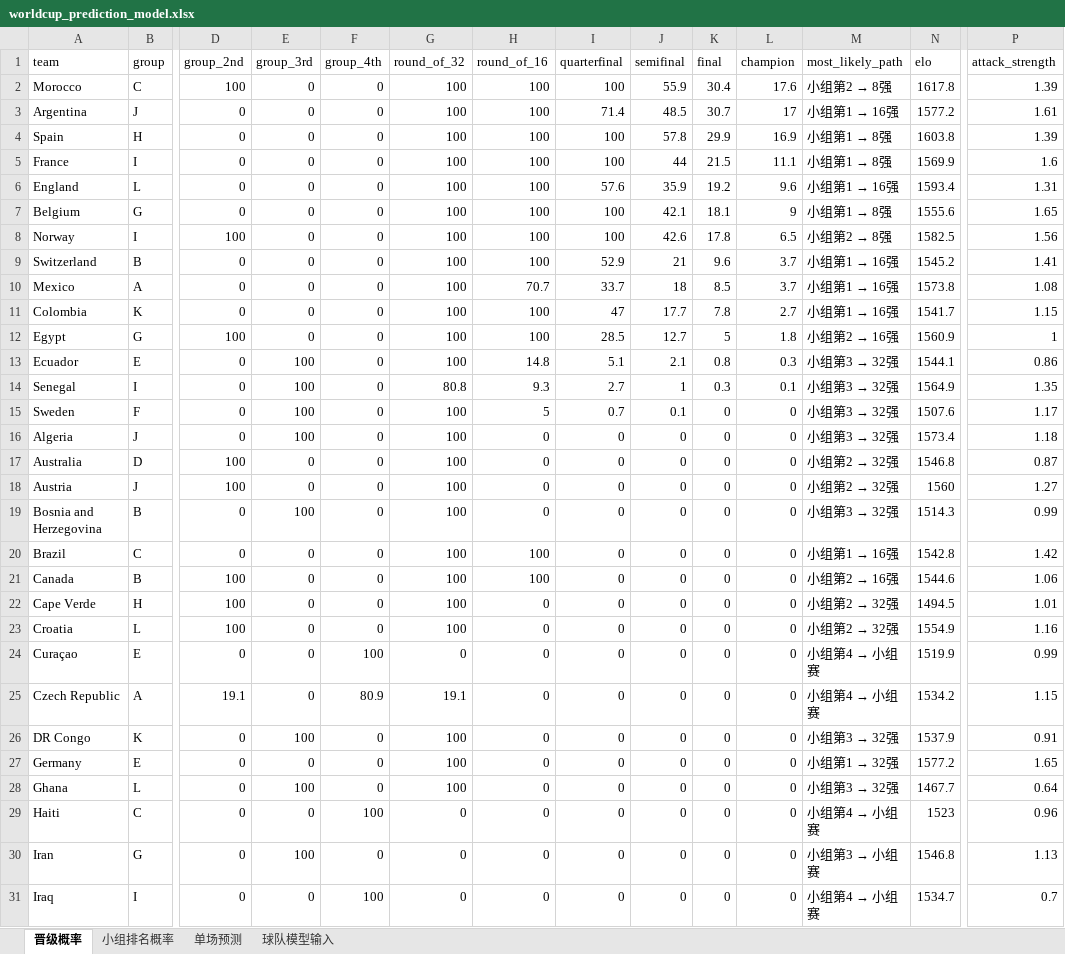
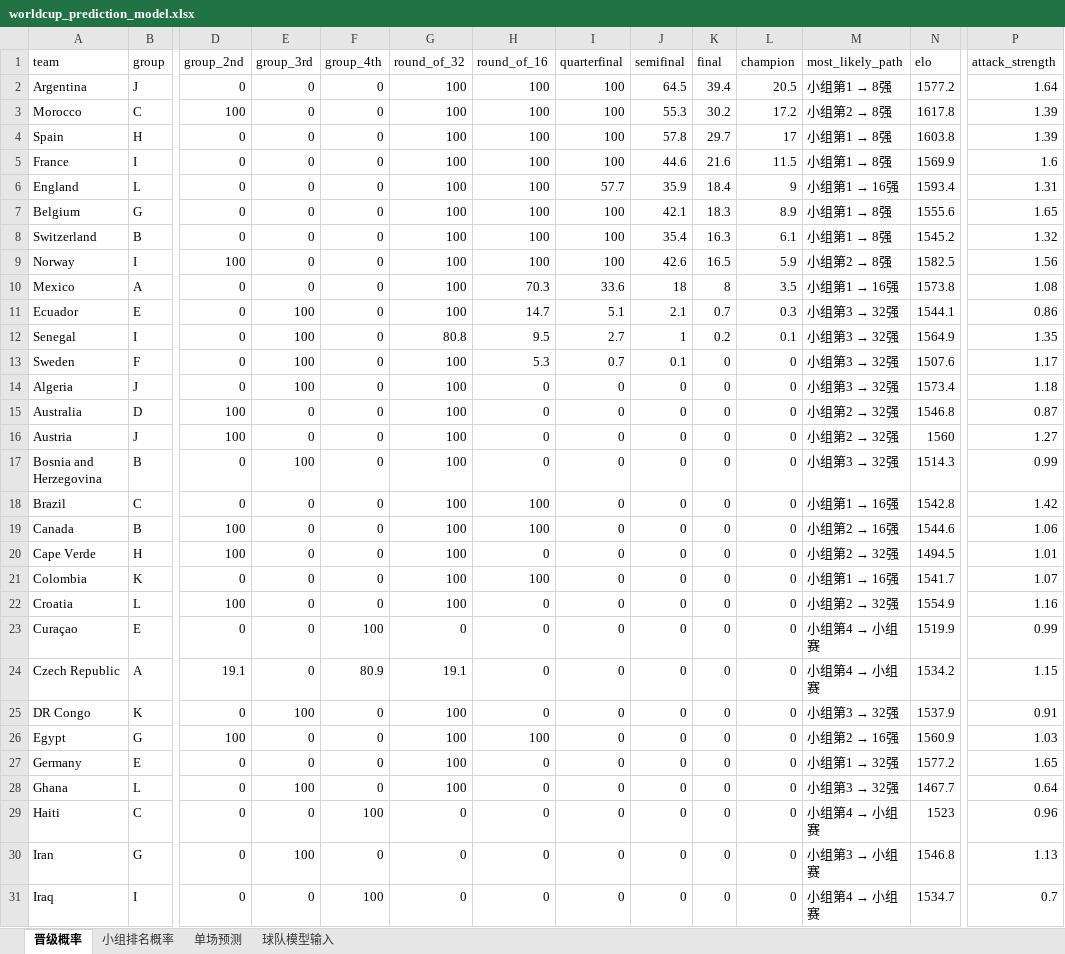
Before and after one commit to zhaojinwen2023-oss/World-Cup-2026, an Excel workbook: worldcup-schedule/output/worldcup_prediction_model.xlsx, sheet 晋级概率, drawn as a sheet; only a part is shown, gaps mark what is left out; values as stored, in another font and other column widths than the file's, no borders; removed rows and columns are numbered as before the commit, all else as after; rows hold the shown columns only; the diff names each change by its address in the sheet, - before the commit and + after, or states it on an @@ line.

```diff
--- a/worldcup-schedule/output/worldcup_prediction_model.xlsx (sheet 晋级概率)
+++ b/worldcup-schedule/output/worldcup_prediction_model.xlsx (sheet 晋级概率)
+row 2: Argentina | J | 0 | 0 | 0 | 100 | 100 | 100 | 64.5 | 39.4 | 20.5 | 小组第1 → 8强 | 1577.2 | 1.64
-J3 (semifinal): 55.9
+J3 (semifinal): 55.3
-K3 (final): 30.4
+K3 (final): 30.2
-L3 (champion): 17.6
+L3 (champion): 17.2
-row 3: Argentina | J | 0 | 0 | 0 | 100 | 100 | 71.4 | 48.5 | 30.7 | 17 | 小组第1 → 16强 | 1577.2 | 1.61
-K4 (final): 29.9
+K4 (final): 29.7
-L4 (champion): 16.9
+L4 (champion): 17
-J5 (semifinal): 44
+J5 (semifinal): 44.6
-K5 (final): 21.5
+K5 (final): 21.6
-L5 (champion): 11.1
+L5 (champion): 11.5
-I6 (quarterfinal): 57.6
+I6 (quarterfinal): 57.7
-K6 (final): 19.2
+K6 (final): 18.4
-L6 (champion): 9.6
+L6 (champion): 9
-K7 (final): 18.1
+K7 (final): 18.3
-L7 (champion): 9
+L7 (champion): 8.9
+row 8: Switzerland | B | 0 | 0 | 0 | 100 | 100 | 100 | 35.4 | 16.3 | 6.1 | 小组第1 → 8强 | 1545.2 | 1.32
-K9 (final): 17.8
+K9 (final): 16.5
-L9 (champion): 6.5
+L9 (champion): 5.9
-row 9: Switzerland | B | 0 | 0 | 0 | 100 | 100 | 52.9 | 21 | 9.6 | 3.7 | 小组第1 → 16强 | 1545.2 | 1.41
-H10 (round_of_16): 70.7
+H10 (round_of_16): 70.3
-I10 (quarterfinal): 33.7
+I10 (quarterfinal): 33.6
-K10 (final): 8.5
+K10 (final): 8
-L10 (champion): 3.7
+L10 (champion): 3.5
-row 11: Colombia | K | 0 | 0 | 0 | 100 | 100 | 47 | 17.7 | 7.8 | 2.7 | 小组第1 → 16强 | 1541.7 | 1.15
-row 12: Egypt | G | 100 | 0 | 0 | 100 | 100 | 28.5 | 12.7 | 5 | 1.8 | 小组第2 → 16强 | 1560.9 | 1
-H11 (round_of_16): 14.8
+H11 (round_of_16): 14.7
-K11 (final): 0.8
+K11 (final): 0.7
-H12 (round_of_16): 9.3
+H12 (round_of_16): 9.5
-K12 (final): 0.3
+K12 (final): 0.2
-H13 (round_of_16): 5
+H13 (round_of_16): 5.3
+row 21: Colombia | K | 0 | 0 | 0 | 100 | 100 | 0 | 0 | 0 | 0 | 小组第1 → 16强 | 1541.7 | 1.07
+row 26: Egypt | G | 100 | 0 | 0 | 100 | 100 | 0 | 0 | 0 | 0 | 小组第2 → 16强 | 1560.9 | 1.03
```
Also changed, not shown: sheet 球队模型输入, sheet 单场预测, worldcup-schedule/output/worldcup_2026_schedule.xlsx, 11 other files.
